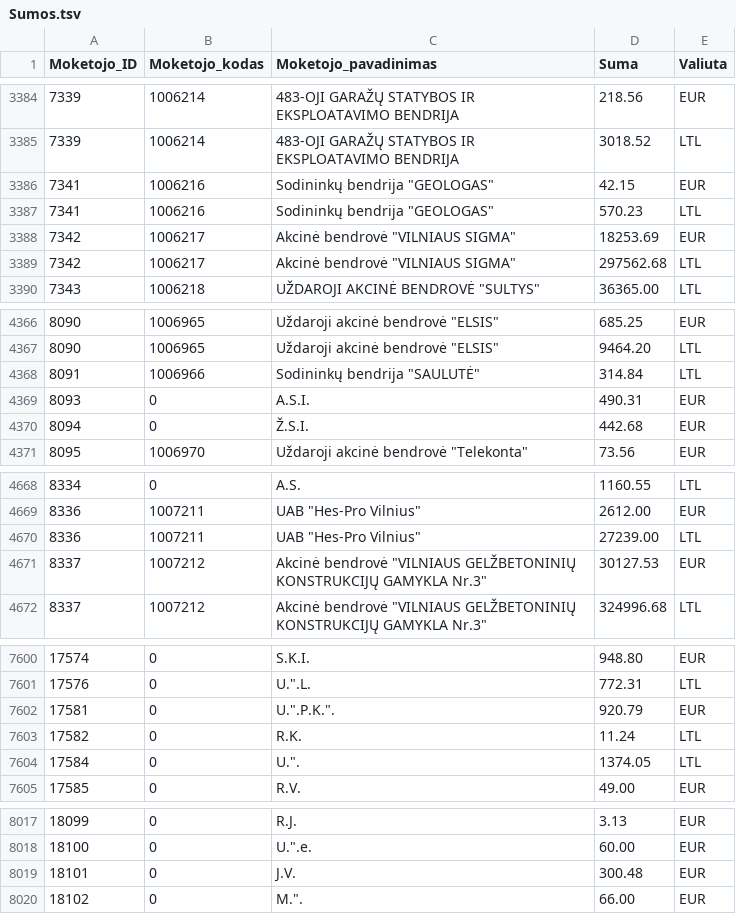
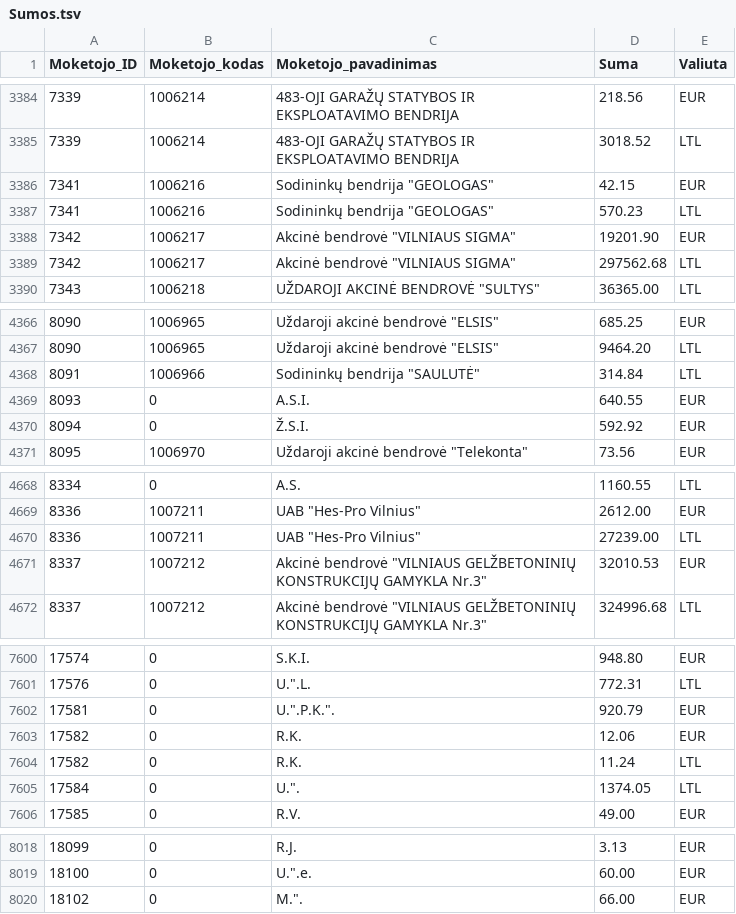
Before and after one commit to vilnius/zemesnuomossutartys, a TSV file: data/Sumos.tsv, drawn as a sheet; only a part is shown, gaps mark what is left out.

Commit message:
update

```diff
--- a/data/Sumos.tsv
+++ b/data/Sumos.tsv
@@ -3387,3 +3387,3 @@
 7341	1006216	Sodininkų bendrija "GEOLOGAS"	570.23	LTL
-7342	1006217	Akcinė bendrovė "VILNIAUS SIGMA"	18253.69	EUR
+7342	1006217	Akcinė bendrovė "VILNIAUS SIGMA"	19201.90	EUR
 7342	1006217	Akcinė bendrovė "VILNIAUS SIGMA"	297562.68	LTL
@@ -4368,4 +4368,4 @@
 8091	1006966	Sodininkų bendrija "SAULUTĖ"	314.84	LTL
-8093	0	A.S.I.	490.31	EUR
-8094	0	Ž.S.I.	442.68	EUR
+8093	0	A.S.I.	640.55	EUR
+8094	0	Ž.S.I.	592.92	EUR
 8095	1006970	Uždaroji akcinė bendrovė "Telekonta"	73.56	EUR
@@ -4670,3 +4670,3 @@
 8336	1007211	UAB "Hes-Pro Vilnius"	27239.00	LTL
-8337	1007212	Akcinė bendrovė "VILNIAUS GELŽBETONINIŲ KONSTRUKCIJŲ GAMYKLA Nr.3"	30127.53	EUR
+8337	1007212	Akcinė bendrovė "VILNIAUS GELŽBETONINIŲ KONSTRUKCIJŲ GAMYKLA Nr.3"	32010.53	EUR
 8337	1007212	Akcinė bendrovė "VILNIAUS GELŽBETONINIŲ KONSTRUKCIJŲ GAMYKLA Nr.3"	324996.68	LTL
@@ -7602,2 +7602,3 @@
 17581	0	U.".P.K.".	920.79	EUR
+17582	0	R.K.	12.06	EUR
 17582	0	R.K.	11.24	LTL
@@ -8019,3 +8020,2 @@
 18100	0	U.".e.	60.00	EUR
-18101	0	J.V.	300.48	EUR
 18102	0	M.".	66.00	EUR
```
